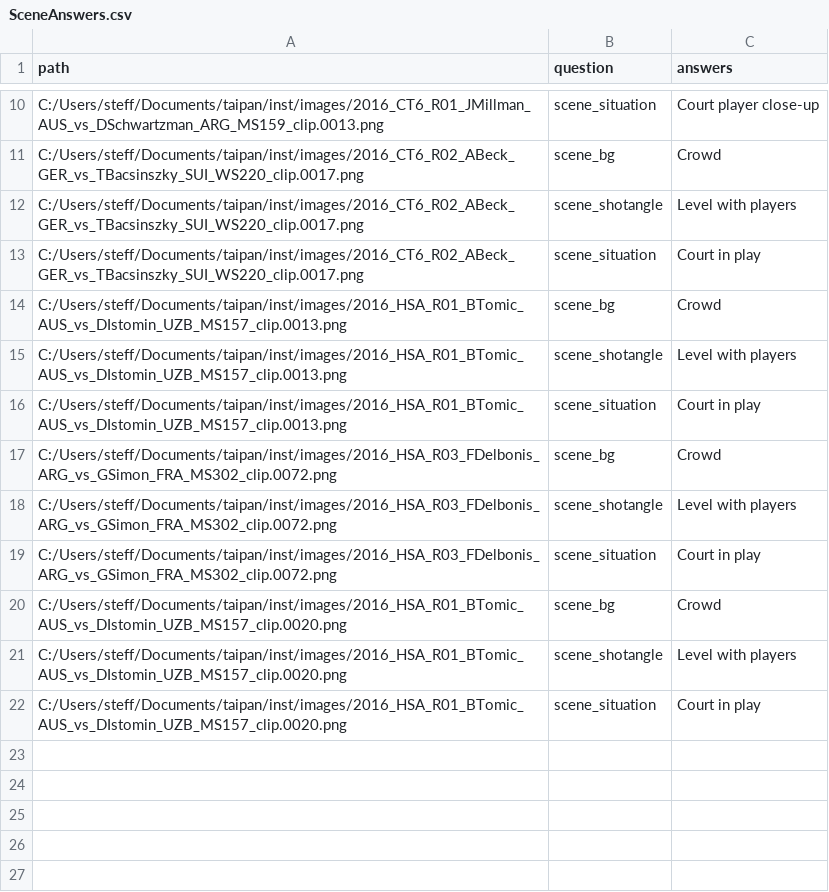
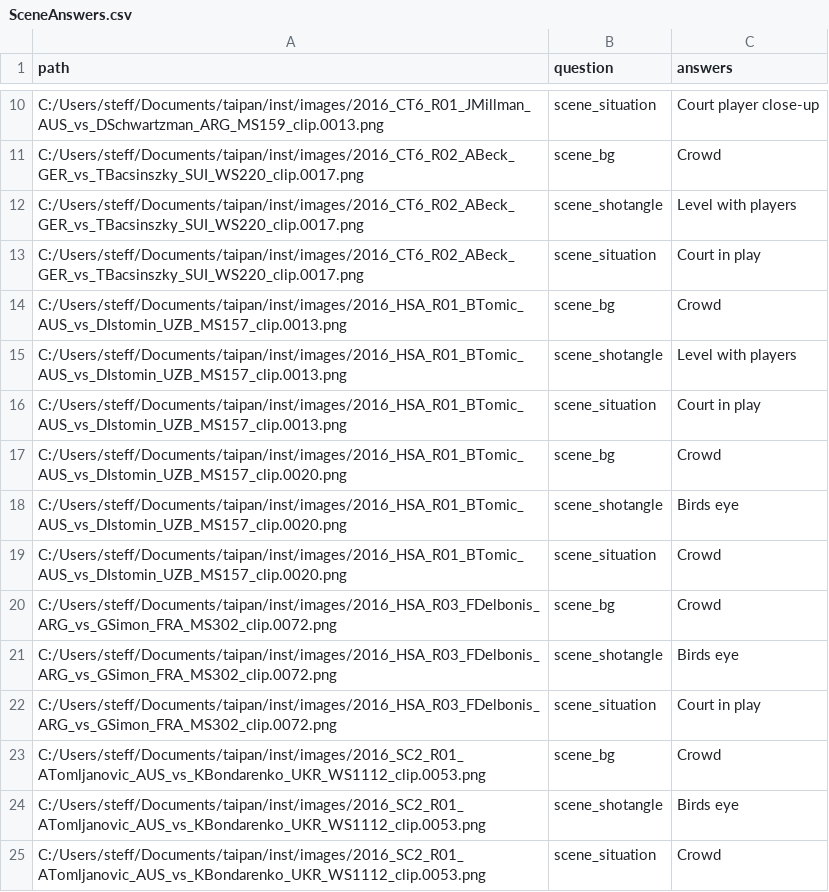
Before and after one commit to srkobakian/taipan, a CSV file: data/SceneAnswers.csv, drawn as a sheet; only a part is shown, gaps mark what is left out; addresses are those after the commit; the diff names each change by its address in the sheet, - before the commit and + after, or states it on an @@ line.

Commit message:
Additional data for examples

```diff
--- a/data/SceneAnswers.csv
+++ b/data/SceneAnswers.csv
+row 17: C:/Users/steff/Documents/taipan/inst/images/2016_HSA_R01_BTomic_AUS_vs_DIstomin_UZB_MS157_clip.0020.png | scene_bg | Crowd
+row 18: C:/Users/steff/Documents/taipan/inst/images/2016_HSA_R01_BTomic_AUS_vs_DIstomin_UZB_MS157_clip.0020.png | scene_shotangle | Birds eye
+row 19: C:/Users/steff/Documents/taipan/inst/images/2016_HSA_R01_BTomic_AUS_vs_DIstomin_UZB_MS157_clip.0020.png | scene_situation | Crowd
-C21 (answers): Level with players
+C21 (answers): Birds eye
-A23:A25 (path): C:/Users/steff/Documents/taipan/inst/images/2016_HSA_R01_BTomic_AUS_vs_DIstomin_UZB_MS157_clip.0020.png
+A23:A25 (path): C:/Users/steff/Documents/taipan/inst/images/2016_SC2_R01_ATomljanovic_AUS_vs_KBondarenko_UKR_WS1112_clip.0053.png
-C24 (answers): Level with players
+C24 (answers): Birds eye
-C25 (answers): Court in play
+C25 (answers): Crowd
```
Also changed, not shown: 1 other file.
